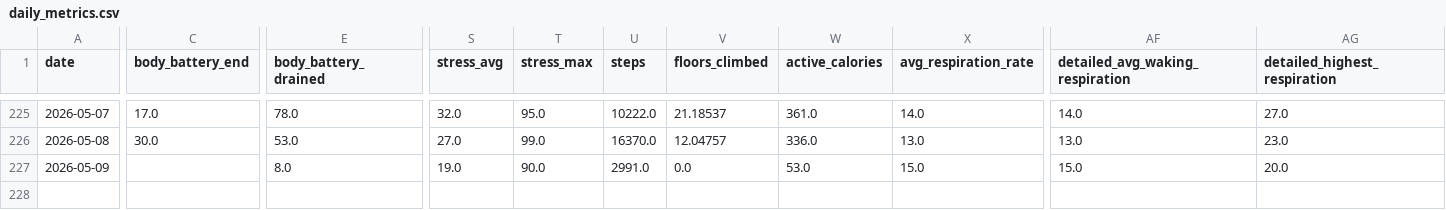
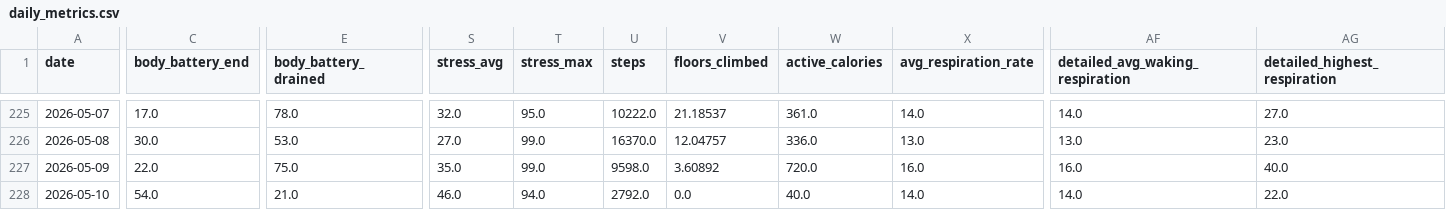
Before and after one commit to sergio-perilla/el_profe, a CSV file: data/health/daily_metrics.csv, drawn as a sheet; only a part is shown, gaps mark what is left out; rows hold the shown columns only; the diff covers the shown part only; the diff names each change by its address in the sheet, - before the commit and + after, or states it on an @@ line.

```diff
--- a/data/health/daily_metrics.csv
+++ b/data/health/daily_metrics.csv
-C227 (body_battery_end): (empty)
+C227 (body_battery_end): 22.0
-E227 (body_battery_drained): 8.0
+E227 (body_battery_drained): 75.0
-S227 (stress_avg): 19.0
+S227 (stress_avg): 35.0
-T227 (stress_max): 90.0
+T227 (stress_max): 99.0
-U227 (steps): 2991.0
+U227 (steps): 9598.0
-V227 (floors_climbed): 0.0
+V227 (floors_climbed): 3.60892
-W227 (active_calories): 53.0
+W227 (active_calories): 720.0
-X227 (avg_respiration_rate): 15.0
+X227 (avg_respiration_rate): 16.0
-AF227 (detailed_avg_waking_respiration): 15.0
+AF227 (detailed_avg_waking_respiration): 16.0
-AG227 (detailed_highest_respiration): 20.0
+AG227 (detailed_highest_respiration): 40.0
+row 228: 2026-05-10 | 54.0 | 21.0 | 46.0 | 94.0 | 2792.0 | 0.0 | 40.0 | 14.0 | 14.0 | 22.0
```
Also changed, not shown: 1 edited cell elsewhere in this file, data/metadata/sync_log.csv, data/physiological/vo2_training_status.csv, 2 other files.
